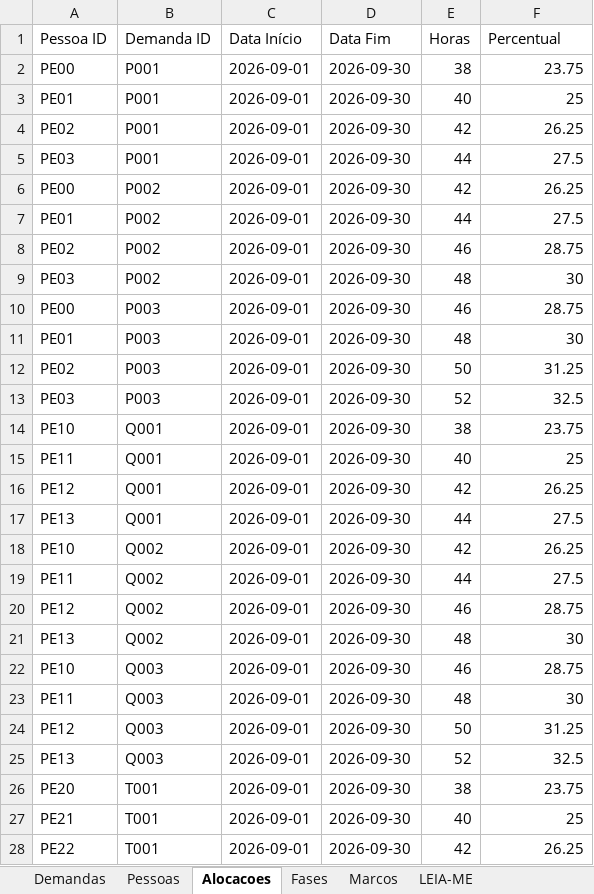
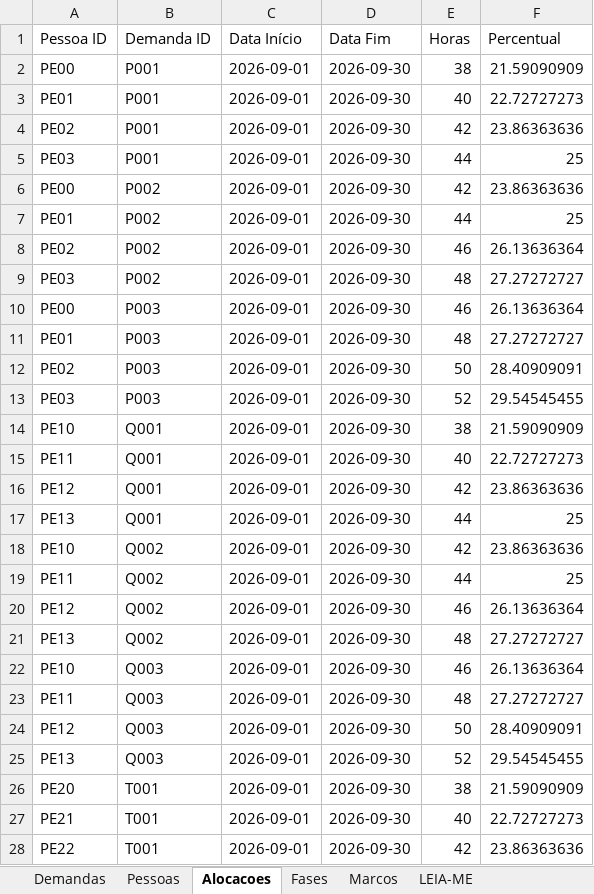
Before and after one commit to AndreFrateschi/SGP-Business-Operations, an Excel workbook: Modelo-SGP.xlsx, sheet Alocacoes, drawn as a sheet; only a part is shown; values as stored, in another font and other column widths than the file's, no borders; the diff covers the shown part only; the diff names each change by its address in the sheet, - before the commit and + after, or states it on an @@ line.

```diff
--- a/Modelo-SGP.xlsx (sheet Alocacoes)
+++ b/Modelo-SGP.xlsx (sheet Alocacoes)
-F2 (Percentual): 23.75
+F2 (Percentual): 21.59090909
-F3 (Percentual): 25
+F3 (Percentual): 22.72727273
-F4 (Percentual): 26.25
+F4 (Percentual): 23.86363636
-F5 (Percentual): 27.5
+F5 (Percentual): 25
-F6 (Percentual): 26.25
+F6 (Percentual): 23.86363636
-F7 (Percentual): 27.5
+F7 (Percentual): 25
-F8 (Percentual): 28.75
+F8 (Percentual): 26.13636364
-F9 (Percentual): 30
+F9 (Percentual): 27.27272727
-F10 (Percentual): 28.75
+F10 (Percentual): 26.13636364
-F11 (Percentual): 30
+F11 (Percentual): 27.27272727
-F12 (Percentual): 31.25
+F12 (Percentual): 28.40909091
-F13 (Percentual): 32.5
+F13 (Percentual): 29.54545455
-F14 (Percentual): 23.75
+F14 (Percentual): 21.59090909
-F15 (Percentual): 25
+F15 (Percentual): 22.72727273
-F16 (Percentual): 26.25
+F16 (Percentual): 23.86363636
-F17 (Percentual): 27.5
+F17 (Percentual): 25
-F18 (Percentual): 26.25
+F18 (Percentual): 23.86363636
-F19 (Percentual): 27.5
+F19 (Percentual): 25
-F20 (Percentual): 28.75
+F20 (Percentual): 26.13636364
-F21 (Percentual): 30
+F21 (Percentual): 27.27272727
-F22 (Percentual): 28.75
+F22 (Percentual): 26.13636364
-F23 (Percentual): 30
+F23 (Percentual): 27.27272727
-F24 (Percentual): 31.25
+F24 (Percentual): 28.40909091
-F25 (Percentual): 32.5
+F25 (Percentual): 29.54545455
-F26 (Percentual): 23.75
+F26 (Percentual): 21.59090909
-F27 (Percentual): 25
+F27 (Percentual): 22.72727273
-F28 (Percentual): 26.25
+F28 (Percentual): 23.86363636
```
Also changed, not shown: 39 edited cells elsewhere in this sheet, sheet LEIA-ME, 8 other files.
